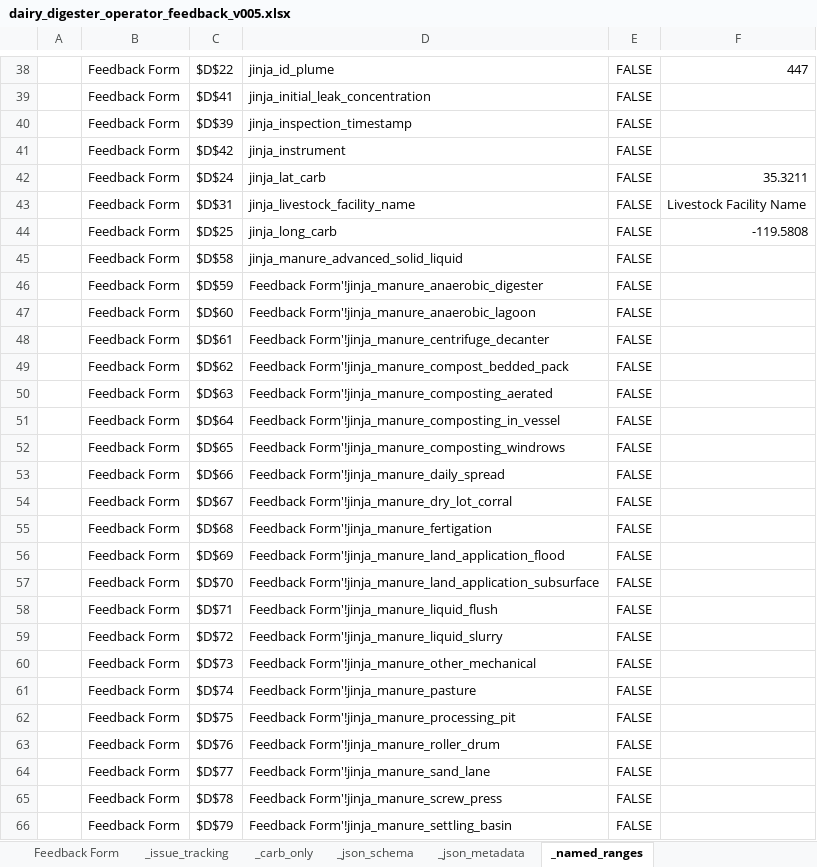
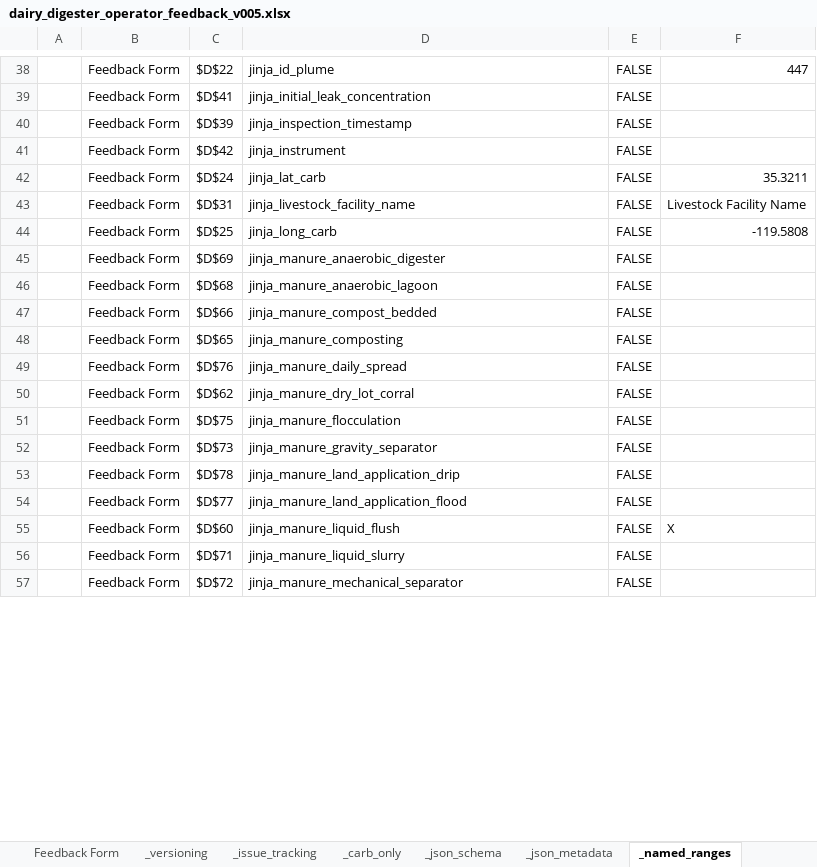
Before and after one commit to tony-held-carb/feedback_portal, an Excel workbook: feedback_forms/current_versions/dairy_digester_operator_feedback_v005.xlsx, sheet _named_ranges, drawn as a sheet; only a part is shown, gaps mark what is left out; values as stored, in another font and other column widths than the file's, no borders; removed rows and columns are numbered as before the commit, all else as after; the diff covers the shown part only; the diff names each change by its address in the sheet, - before the commit and + after, or states it on an @@ line.

Commit message:
updating feedback forms

```diff
--- a/feedback_forms/current_versions/dairy_digester_operator_feedback_v005.xlsx (sheet _named_ranges)
+++ b/feedback_forms/current_versions/dairy_digester_operator_feedback_v005.xlsx (sheet _named_ranges)
+sheet tab: _versioning
-row 45:  | Feedback Form | $D$58 | jinja_manure_advanced_solid_liquid | FALSE
-C45: $D$59
+C45: $D$69
-D45: Feedback Form'!jinja_manure_anaerobic_digester
+D45: jinja_manure_anaerobic_digester
-C46: $D$60
+C46: $D$68
-D46: Feedback Form'!jinja_manure_anaerobic_lagoon
+D46: jinja_manure_anaerobic_lagoon
-row 48:  | Feedback Form | $D$61 | Feedback Form'!jinja_manure_centrifuge_decanter | FALSE
-C47: $D$62
+C47: $D$66
-D47: Feedback Form'!jinja_manure_compost_bedded_pack
+D47: jinja_manure_compost_bedded
-row 50:  | Feedback Form | $D$63 | Feedback Form'!jinja_manure_composting_aerated | FALSE
-row 51:  | Feedback Form | $D$64 | Feedback Form'!jinja_manure_composting_in_vessel | FALSE
-D48: Feedback Form'!jinja_manure_composting_windrows
+D48: jinja_manure_composting
-C49: $D$66
+C49: $D$76
-D49: Feedback Form'!jinja_manure_daily_spread
+D49: jinja_manure_daily_spread
-C50: $D$67
+C50: $D$62
-D50: Feedback Form'!jinja_manure_dry_lot_corral
+D50: jinja_manure_dry_lot_corral
-row 55:  | Feedback Form | $D$68 | Feedback Form'!jinja_manure_fertigation | FALSE
-row 56:  | Feedback Form | $D$69 | Feedback Form'!jinja_manure_land_application_flood | FALSE
-row 57:  | Feedback Form | $D$70 | Feedback Form'!jinja_manure_land_application_subsurface | FALSE
-C51: $D$71
+C51: $D$75
-D51: Feedback Form'!jinja_manure_liquid_flush
+D51: jinja_manure_flocculation
-row 59:  | Feedback Form | $D$72 | Feedback Form'!jinja_manure_liquid_slurry | FALSE
-D52: Feedback Form'!jinja_manure_other_mechanical
+D52: jinja_manure_gravity_separator
-row 61:  | Feedback Form | $D$74 | Feedback Form'!jinja_manure_pasture | FALSE
-C53: $D$75
+C53: $D$78
-D53: Feedback Form'!jinja_manure_processing_pit
+D53: jinja_manure_land_application_drip
-row 63:  | Feedback Form | $D$76 | Feedback Form'!jinja_manure_roller_drum | FALSE
-D54: Feedback Form'!jinja_manure_sand_lane
+D54: jinja_manure_land_application_flood
+row 55:  | Feedback Form | $D$60 | jinja_manure_liquid_flush | FALSE | X
-C56: $D$78
+C56: $D$71
-D56: Feedback Form'!jinja_manure_screw_press
+D56: jinja_manure_liquid_slurry
-C57: $D$79
+C57: $D$72
-D57: Feedback Form'!jinja_manure_settling_basin
+D57: jinja_manure_mechanical_separator
```
Also changed, not shown: 3 added rows, 5 removed rows, 38 edited cells and cell formats elsewhere in this sheet, sheet _carb_only, sheet _issue_tracking, sheet Feedback Form, sheet _json_schema, sheet _json_metadata, feedback_forms/current_versions/excel_macros_024.xlsm, 8 other files.
